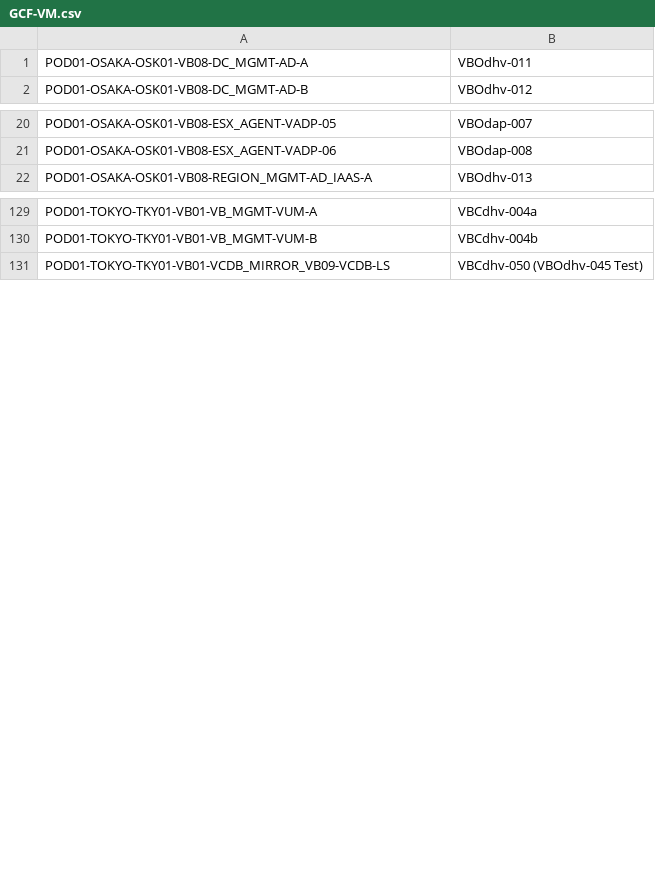
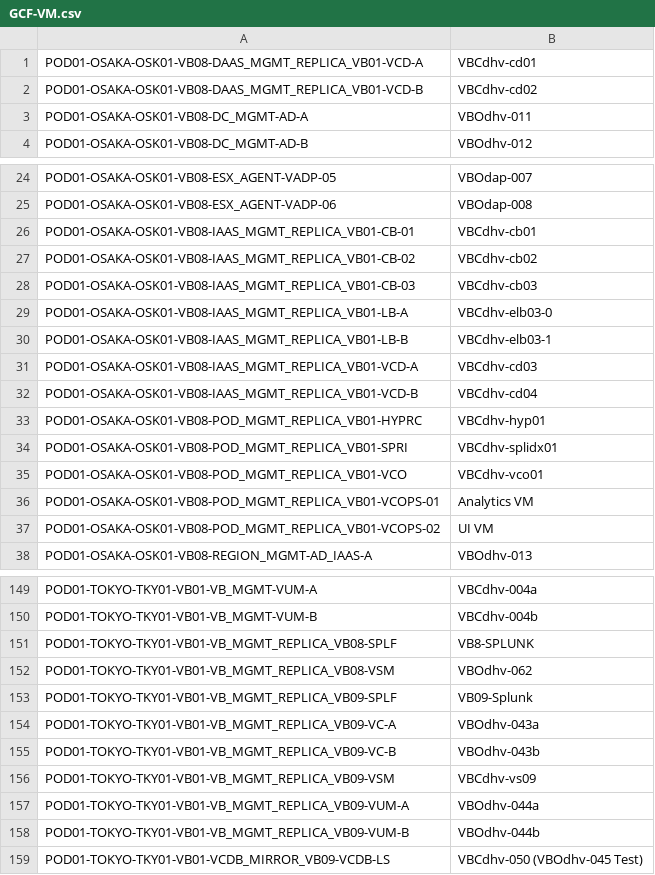
Before and after one commit to k1fukumoto/gcf-hld-toolkit, a CSV file: data/GCF-VM.csv, drawn as a sheet; only a part is shown, gaps mark what is left out; the diff covers the shown part only; the diff names each change by its address in the sheet, - before the commit and + after, or states it on an @@ line.

Commit message:
Completing the initial replica implementation

```diff
--- a/data/GCF-VM.csv
+++ b/data/GCF-VM.csv
+row 1: POD01-OSAKA-OSK01-VB08-DAAS_MGMT_REPLICA_VB01-VCD-A | VBCdhv-cd01
+row 2: POD01-OSAKA-OSK01-VB08-DAAS_MGMT_REPLICA_VB01-VCD-B | VBCdhv-cd02
+row 26: POD01-OSAKA-OSK01-VB08-IAAS_MGMT_REPLICA_VB01-CB-01 | VBCdhv-cb01
+row 27: POD01-OSAKA-OSK01-VB08-IAAS_MGMT_REPLICA_VB01-CB-02 | VBCdhv-cb02
+row 28: POD01-OSAKA-OSK01-VB08-IAAS_MGMT_REPLICA_VB01-CB-03 | VBCdhv-cb03
+row 29: POD01-OSAKA-OSK01-VB08-IAAS_MGMT_REPLICA_VB01-LB-A | VBCdhv-elb03-0
+row 30: POD01-OSAKA-OSK01-VB08-IAAS_MGMT_REPLICA_VB01-LB-B | VBCdhv-elb03-1
+row 31: POD01-OSAKA-OSK01-VB08-IAAS_MGMT_REPLICA_VB01-VCD-A | VBCdhv-cd03
+row 32: POD01-OSAKA-OSK01-VB08-IAAS_MGMT_REPLICA_VB01-VCD-B | VBCdhv-cd04
+row 33: POD01-OSAKA-OSK01-VB08-POD_MGMT_REPLICA_VB01-HYPRC | VBCdhv-hyp01
+row 34: POD01-OSAKA-OSK01-VB08-POD_MGMT_REPLICA_VB01-SPRI | VBCdhv-splidx01
+row 35: POD01-OSAKA-OSK01-VB08-POD_MGMT_REPLICA_VB01-VCO | VBCdhv-vco01
+row 36: POD01-OSAKA-OSK01-VB08-POD_MGMT_REPLICA_VB01-VCOPS-01 | Analytics VM
+row 37: POD01-OSAKA-OSK01-VB08-POD_MGMT_REPLICA_VB01-VCOPS-02 | UI VM
+row 151: POD01-TOKYO-TKY01-VB01-VB_MGMT_REPLICA_VB08-SPLF | VB8-SPLUNK
+row 152: POD01-TOKYO-TKY01-VB01-VB_MGMT_REPLICA_VB08-VSM | VBOdhv-062
+row 153: POD01-TOKYO-TKY01-VB01-VB_MGMT_REPLICA_VB09-SPLF | VB09-Splunk
+row 154: POD01-TOKYO-TKY01-VB01-VB_MGMT_REPLICA_VB09-VC-A | VBOdhv-043a
+row 155: POD01-TOKYO-TKY01-VB01-VB_MGMT_REPLICA_VB09-VC-B | VBOdhv-043b
+row 156: POD01-TOKYO-TKY01-VB01-VB_MGMT_REPLICA_VB09-VSM | VBCdhv-vs09
+row 157: POD01-TOKYO-TKY01-VB01-VB_MGMT_REPLICA_VB09-VUM-A | VBOdhv-044a
+row 158: POD01-TOKYO-TKY01-VB01-VB_MGMT_REPLICA_VB09-VUM-B | VBOdhv-044b
```
Also changed, not shown: 6 added rows elsewhere in this file, 3 other files.
